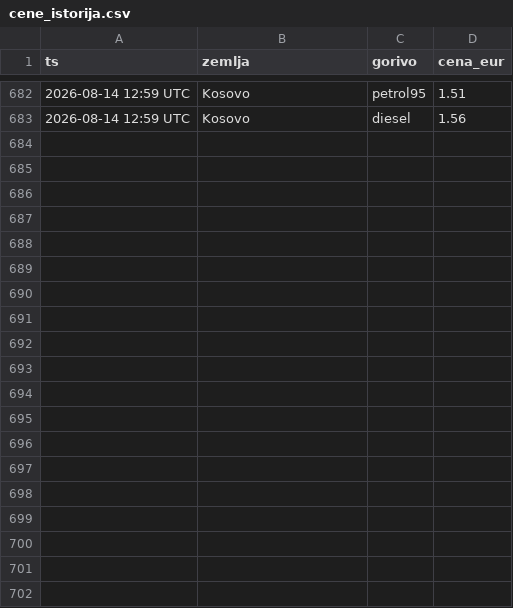
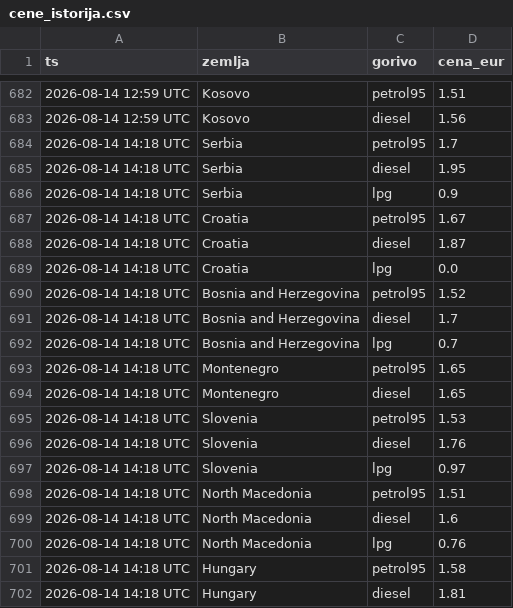
Before and after one commit to vojinovic/Gasolina, a CSV file: cene_istorija.csv, drawn as a sheet; only a part is shown, gaps mark what is left out; the diff covers the shown part only.

```diff
--- a/cene_istorija.csv
+++ b/cene_istorija.csv
@@ -683 +683,20 @@ ts,zemlja,gorivo,cena_eur
 2026-08-14 12:59 UTC,Kosovo,diesel,1.56
+2026-08-14 14:18 UTC,Serbia,petrol95,1.7
+2026-08-14 14:18 UTC,Serbia,diesel,1.95
+2026-08-14 14:18 UTC,Serbia,lpg,0.9
+2026-08-14 14:18 UTC,Croatia,petrol95,1.67
+2026-08-14 14:18 UTC,Croatia,diesel,1.87
+2026-08-14 14:18 UTC,Croatia,lpg,0.0
+2026-08-14 14:18 UTC,Bosnia and Herzegovina,petrol95,1.52
+2026-08-14 14:18 UTC,Bosnia and Herzegovina,diesel,1.7
+2026-08-14 14:18 UTC,Bosnia and Herzegovina,lpg,0.7
+2026-08-14 14:18 UTC,Montenegro,petrol95,1.65
+2026-08-14 14:18 UTC,Montenegro,diesel,1.65
+2026-08-14 14:18 UTC,Slovenia,petrol95,1.53
+2026-08-14 14:18 UTC,Slovenia,diesel,1.76
+2026-08-14 14:18 UTC,Slovenia,lpg,0.97
+2026-08-14 14:18 UTC,North Macedonia,petrol95,1.51
+2026-08-14 14:18 UTC,North Macedonia,diesel,1.6
+2026-08-14 14:18 UTC,North Macedonia,lpg,0.76
+2026-08-14 14:18 UTC,Hungary,petrol95,1.58
+2026-08-14 14:18 UTC,Hungary,diesel,1.81
```
Also changed, not shown: 12 added rows elsewhere in this file, 1 other file.
